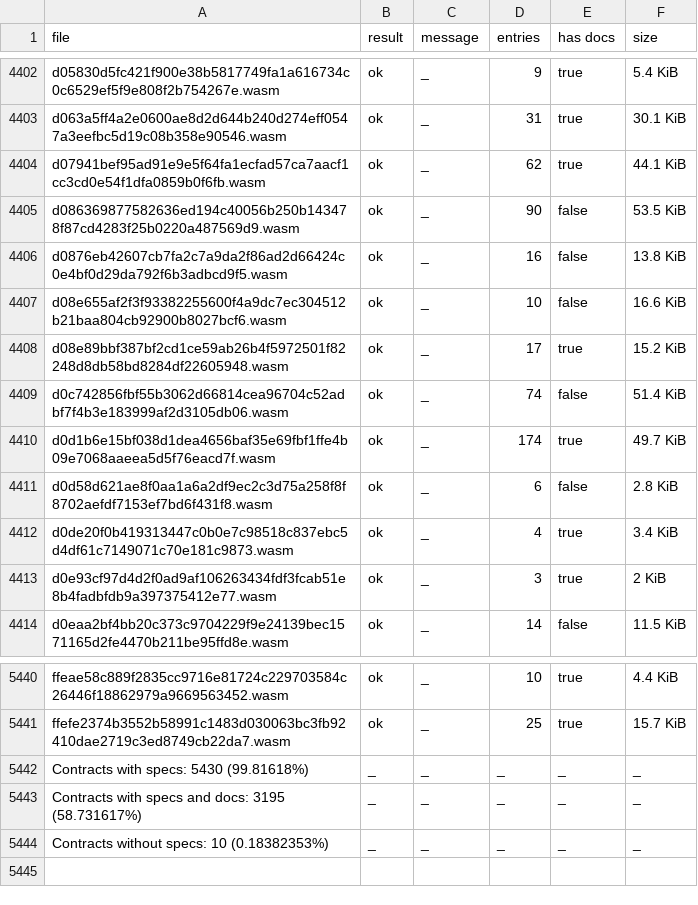
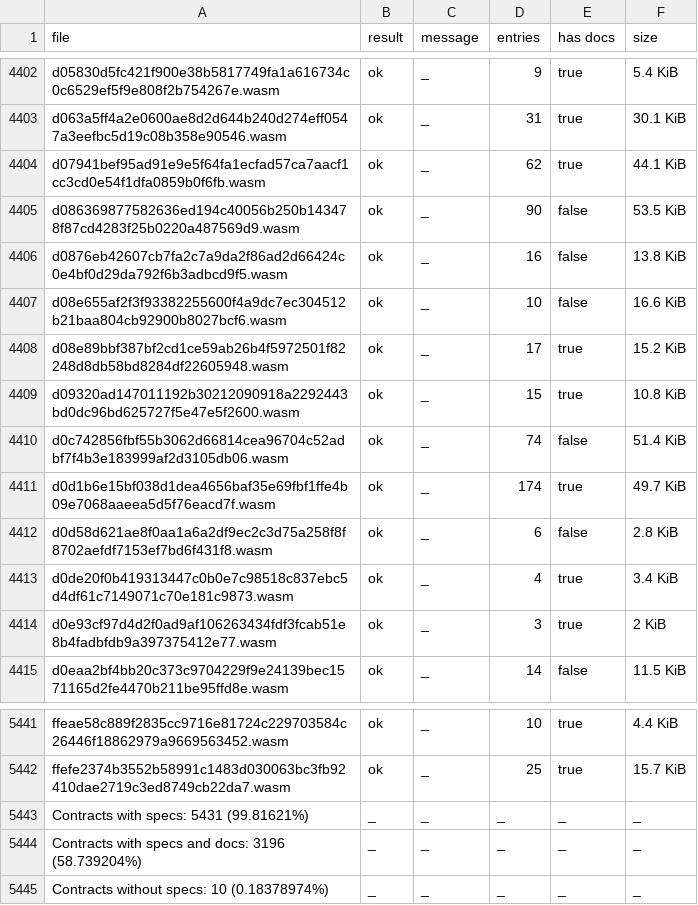
Before and after one commit to drebelsky/contract-wasms, a CSV file: analysis/spec.csv, drawn as a sheet; only a part is shown, gaps mark what is left out.

```diff
--- a/analysis/spec.csv
+++ b/analysis/spec.csv
@@ -4408,2 +4408,3 @@ d08e655af2f3f93382255600f4a9dc7ec304512b21baa804cb92900b8027bcf6.wasm,ok,_,10,fa
 d08e89bbf387bf2cd1ce59ab26b4f5972501f82248d8db58bd8284df22605948.wasm,ok,_,17,true,15.2 KiB
+d09320ad147011192b30212090918a2292443bd0dc96bd625727f5e47e5f2600.wasm,ok,_,15,true,10.8 KiB
 d0c742856fbf55b3062d66814cea96704c52adbf7f4b3e183999af2d3105db06.wasm,ok,_,74,false,51.4 KiB
@@ -5441,4 +5442,4 @@ ffeae58c889f2835cc9716e81724c229703584c26446f18862979a9669563452.wasm,ok,_,10,tr
 ffefe2374b3552b58991c1483d030063bc3fb92410dae2719c3ed8749cb22da7.wasm,ok,_,25,true,15.7 KiB
-Contracts with specs: 5430 (99.81618%),_,_,_,_,_
-Contracts with specs and docs: 3195 (58.731617%),_,_,_,_,_
-Contracts without specs: 10 (0.18382353%),_,_,_,_,_
+Contracts with specs: 5431 (99.81621%),_,_,_,_,_
+Contracts with specs and docs: 3196 (58.739204%),_,_,_,_,_
+Contracts without specs: 10 (0.18378974%),_,_,_,_,_
```
Also changed, not shown: analysis/count_instances_per_wasm.csv, analysis/dupe-code.csv, 20 other files.
